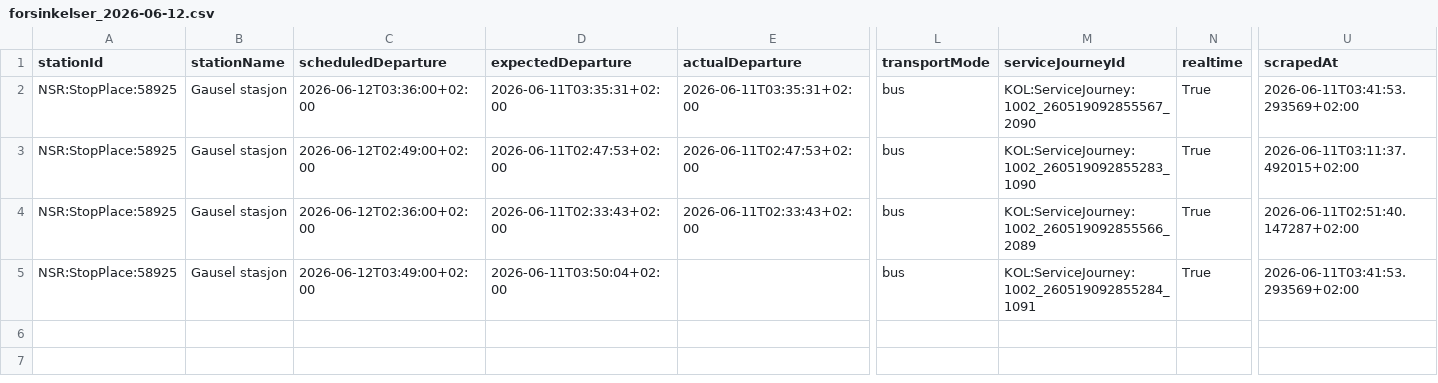
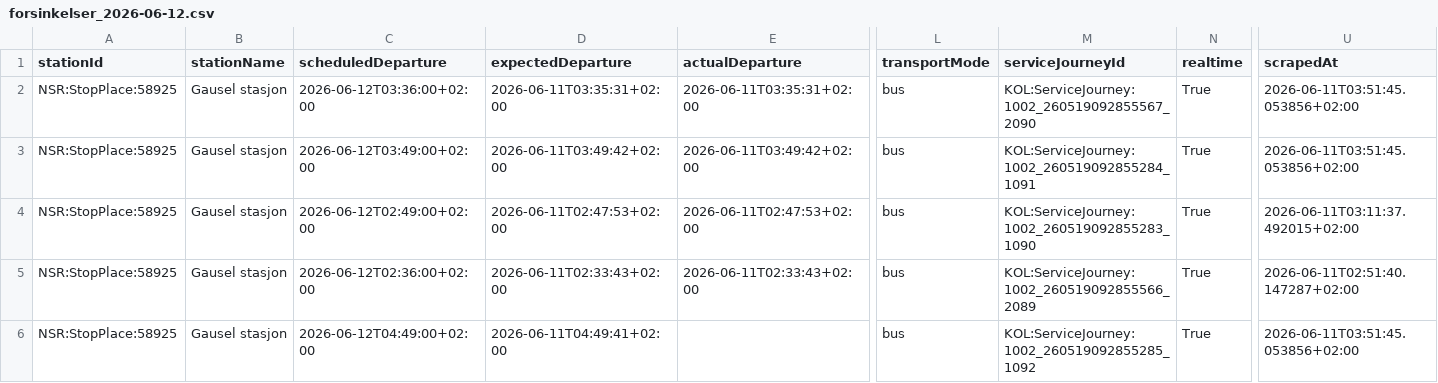
Before and after one commit to simenoddenhansen/togtider, a CSV file: data_collection/history/forsinkelser_2026-06-12.csv, drawn as a sheet; only a part is shown, gaps mark what is left out; addresses are those after the commit; rows hold the shown columns only; the diff names each change by its address in the sheet, - before the commit and + after, or states it on an @@ line.

```diff
--- a/data_collection/history/forsinkelser_2026-06-12.csv
+++ b/data_collection/history/forsinkelser_2026-06-12.csv
-U2 (scrapedAt): 2026-06-11T03:41:53.293569+02:00
+U2 (scrapedAt): 2026-06-11T03:51:45.053856+02:00
+row 3: NSR:StopPlace:58925 | Gausel stasjon | 2026-06-12T03:49:00+02:00 | 2026-06-11T03:49:42+02:00 | 2026-06-11T03:49:42+02:00 | bus | KOL:ServiceJourney:1002_260519092855284_1091 | True | 2026-06-11T03:51:45.053856+02:00
-C6 (scheduledDeparture): 2026-06-12T03:49:00+02:00
+C6 (scheduledDeparture): 2026-06-12T04:49:00+02:00
-D6 (expectedDeparture): 2026-06-11T03:50:04+02:00
+D6 (expectedDeparture): 2026-06-11T04:49:41+02:00
-M6 (serviceJourneyId): KOL:ServiceJourney:1002_260519092855284_1091
+M6 (serviceJourneyId): KOL:ServiceJourney:1002_260519092855285_1092
-U6 (scrapedAt): 2026-06-11T03:41:53.293569+02:00
+U6 (scrapedAt): 2026-06-11T03:51:45.053856+02:00
```
Also changed, not shown: 2 other files.
